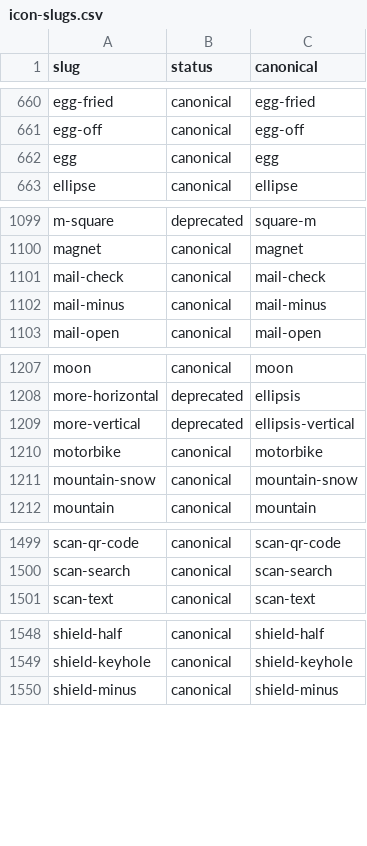
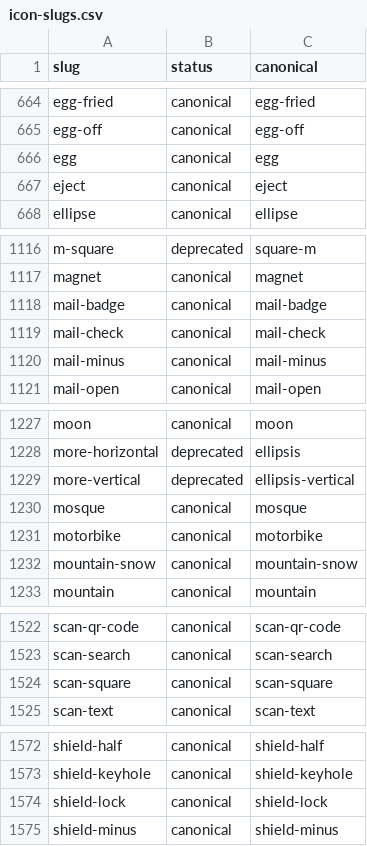
Before and after one commit to mauriciobenjamin700/tempest-react-sdk, a CSV file: docs/assets/icon-slugs.csv, drawn as a sheet; only a part is shown, gaps mark what is left out; the diff covers the shown part only; the diff names each change by its address in the sheet, - before the commit and + after, or states it on an @@ line.

```diff
--- a/docs/assets/icon-slugs.csv
+++ b/docs/assets/icon-slugs.csv
+row 667: eject | canonical | eject
+row 1118: mail-badge | canonical | mail-badge
+row 1230: mosque | canonical | mosque
+row 1524: scan-square | canonical | scan-square
+row 1574: shield-lock | canonical | shield-lock
```
Also changed, not shown: 22 added rows and 18 edited cells elsewhere in this file, 29 other files.
